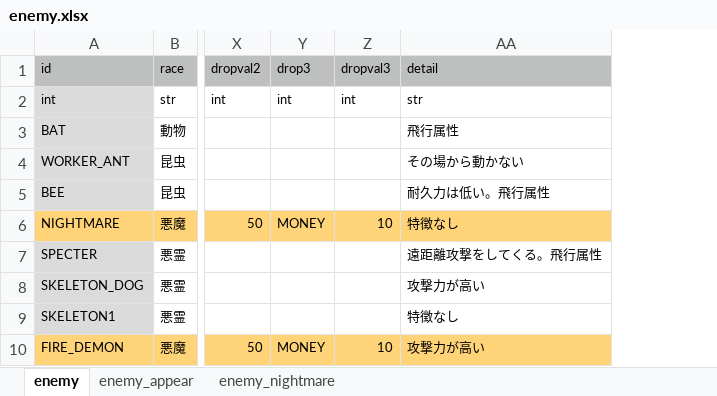
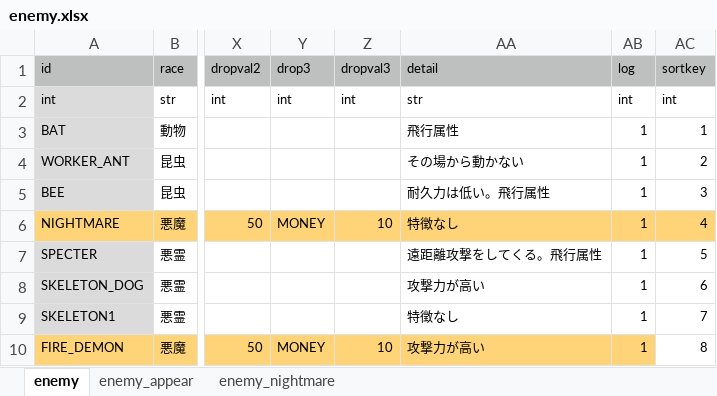
Before and after one commit to syun77/FlixelRL, an Excel workbook: docs/enemy.xlsx, sheet enemy, drawn as a sheet; only a part is shown, gaps mark what is left out; values as stored, in another font and other column widths than the file's, no borders; the diff names each change by its address in the sheet, - before the commit and + after, or states it on an @@ line.

```diff
--- a/docs/enemy.xlsx (sheet enemy)
+++ b/docs/enemy.xlsx (sheet enemy)
+column AB (log), rows 2-10: int | 1 | 1 | 1 | 1 | 1 | 1 | 1 | 1
+column AC (sortkey), rows 2-10: int | 1 | 2 | 3 | 4 | 5 | 6 | 7 | 8
```
Also changed, not shown: 5 other files.
